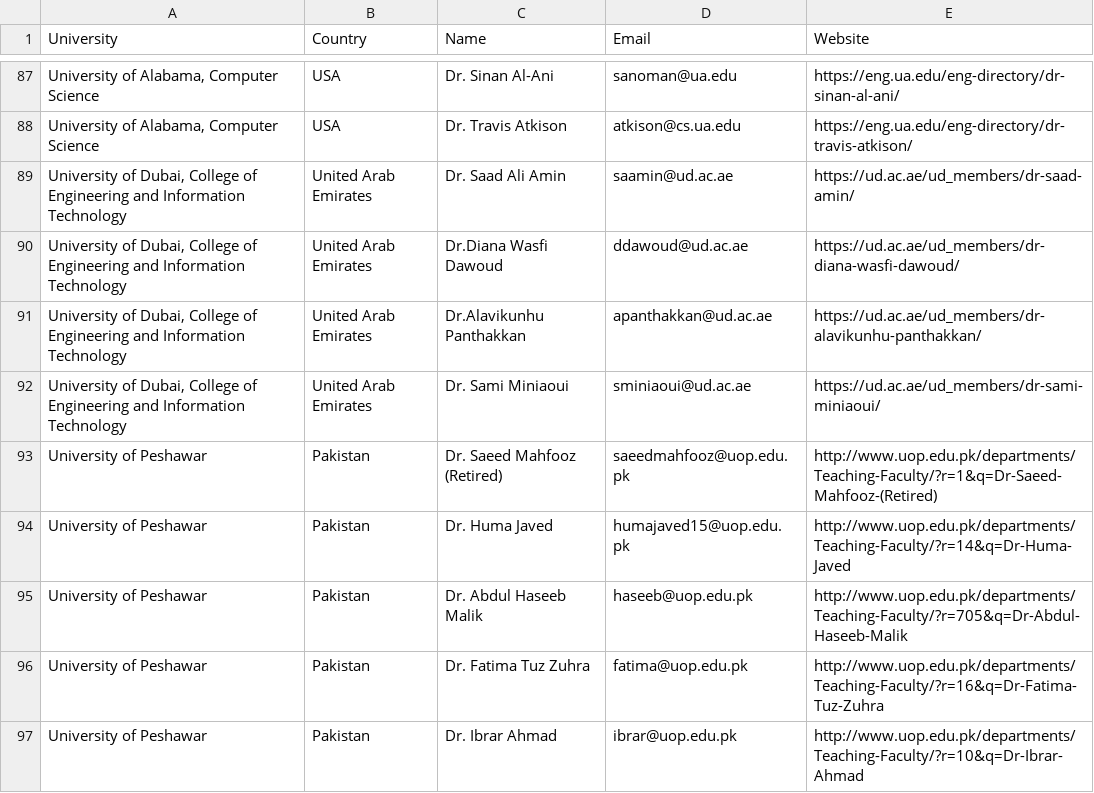
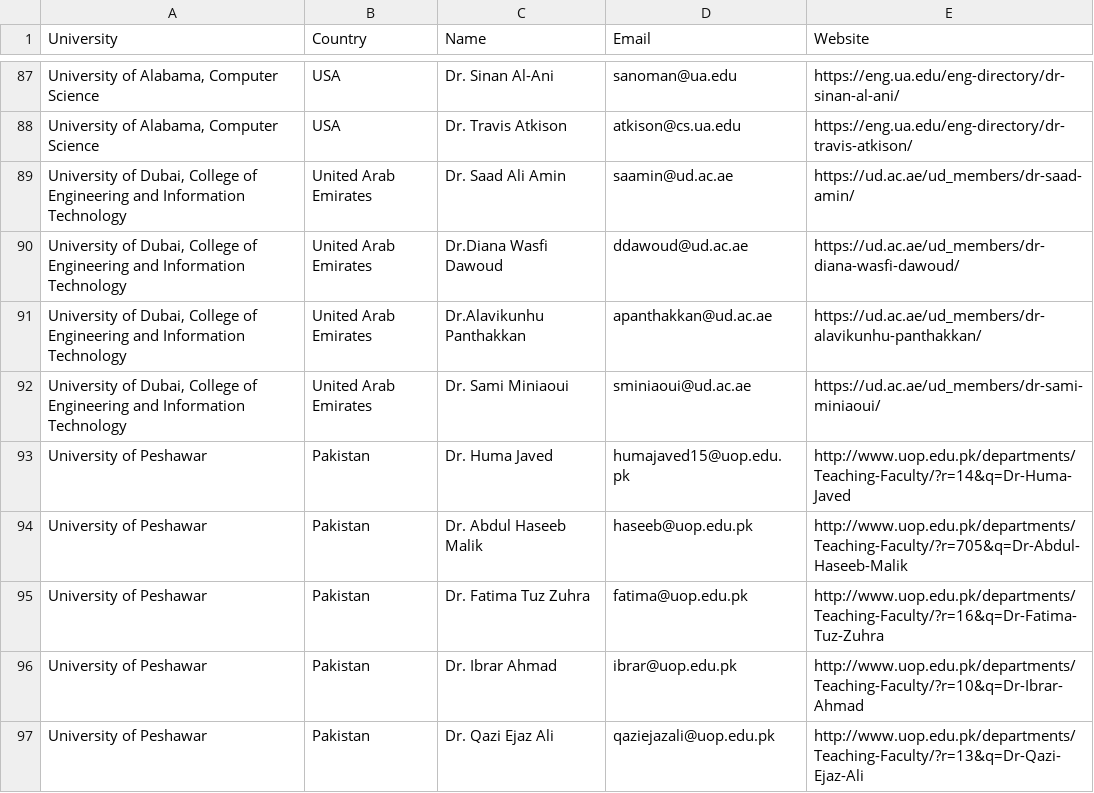
Before and after one commit to srsarangi/univscanner, a CSV file: submission/all_combined updated.csv, drawn as a sheet; only a part is shown, gaps mark what is left out; the shorter side is filled out with more unchanged rows; the diff names each change by its address in the sheet, - before the commit and + after, or states it on an @@ line.

Commit message:
Update all_combined updated.csv

```diff
--- a/submission/all_combined updated.csv
+++ b/submission/all_combined updated.csv
-row 93: University of Peshawar | Pakistan | Dr. Saeed Mahfooz (Retired) | saeedmahfooz@uop.edu.pk | http://www.uop.edu.pk/departments/Teaching-Faculty/?r=1&q=Dr-Saeed-Mahfooz-(Retired)
```
